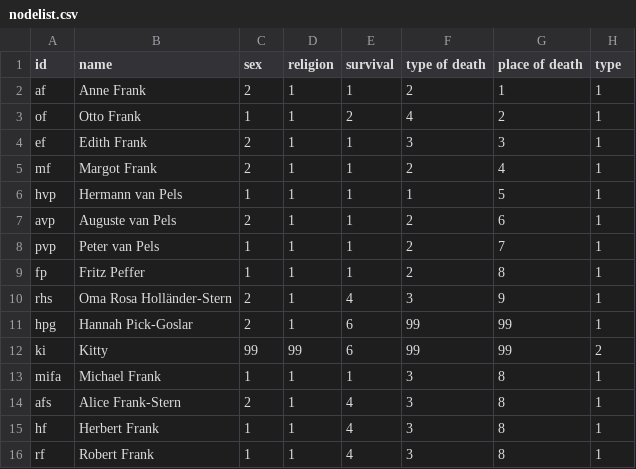
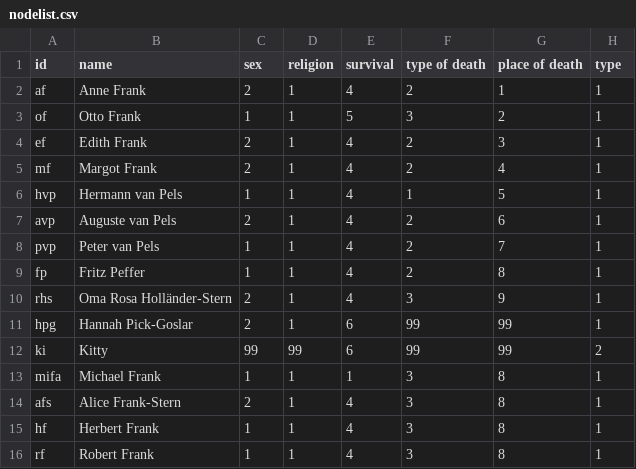
Before and after one commit to AnneFrank2020/Anne-Frank-Netzwerk-, a CSV file: Abgabe/nodelist.csv, drawn as a sheet; only a part is shown.

Commit message:
Update nodelist.csv

```diff
--- a/Abgabe/nodelist.csv
+++ b/Abgabe/nodelist.csv
@@ -1,10 +1,10 @@
 id,name ,sex,religion,survival,type of death,place of death,type
-af,Anne Frank,2,1,1,2,1,1
-of,Otto Frank,1,1,2,4,2,1
-ef,Edith Frank,2,1,1,3,3,1
-mf,Margot Frank,2,1,1,2,4,1
-hvp,Hermann van Pels,1,1,1,1,5,1
-avp,Auguste van Pels,2,1,1,2,6,1
-pvp,Peter van Pels,1,1,1,2,7,1
-fp,Fritz Peffer,1,1,1,2,8,1
+af,Anne Frank,2,1,4,2,1,1
+of,Otto Frank,1,1,5,3,2,1
+ef,Edith Frank,2,1,4,2,3,1
+mf,Margot Frank,2,1,4,2,4,1
+hvp,Hermann van Pels,1,1,4,1,5,1
+avp,Auguste van Pels,2,1,4,2,6,1
+pvp,Peter van Pels,1,1,4,2,7,1
+fp,Fritz Peffer,1,1,4,2,8,1
 rhs,Oma Rosa Holländer-Stern,2,1,4,3,9,1
```
